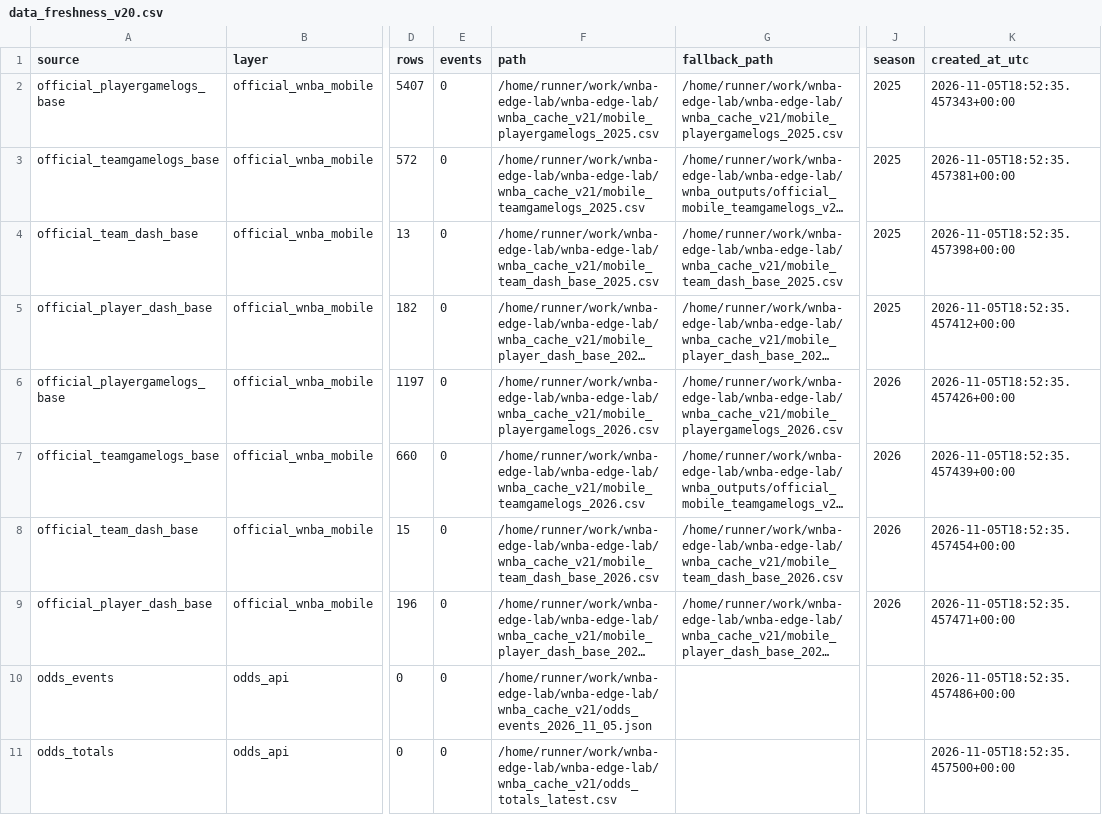
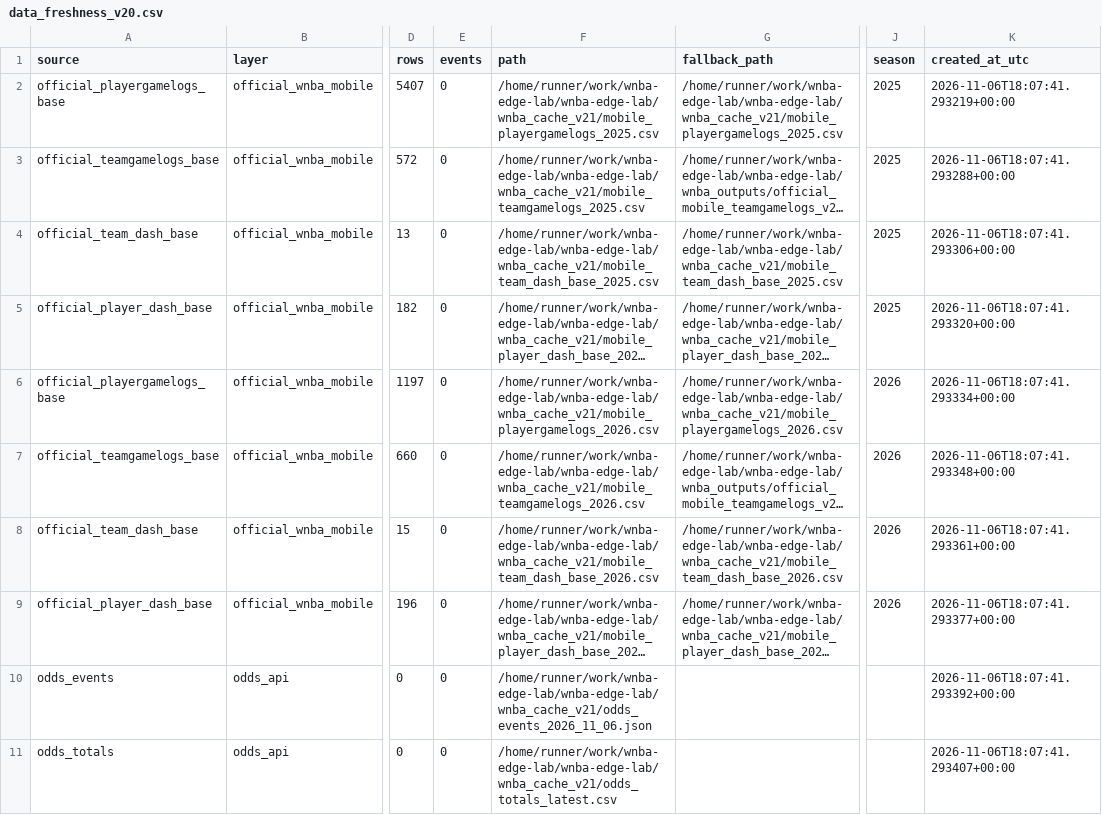
Before and after one commit to damoutinho11-art/wnba-edge-lab, a CSV file: wnba_outputs/data_freshness_v20.csv, drawn as a sheet; only a part is shown, gaps mark what is left out; long unchanged cells end in …; the diff covers the shown part only; the diff names each change by its address in the sheet, - before the commit and + after, or states it on an @@ line.

```diff
--- a/wnba_outputs/data_freshness_v20.csv
+++ b/wnba_outputs/data_freshness_v20.csv
-K2 (created_at_utc): 2026-11-05T18:52:35.457343+00:00
+K2 (created_at_utc): 2026-11-06T18:07:41.293219+00:00
-K3 (created_at_utc): 2026-11-05T18:52:35.457381+00:00
+K3 (created_at_utc): 2026-11-06T18:07:41.293288+00:00
-K4 (created_at_utc): 2026-11-05T18:52:35.457398+00:00
+K4 (created_at_utc): 2026-11-06T18:07:41.293306+00:00
-K5 (created_at_utc): 2026-11-05T18:52:35.457412+00:00
+K5 (created_at_utc): 2026-11-06T18:07:41.293320+00:00
-K6 (created_at_utc): 2026-11-05T18:52:35.457426+00:00
+K6 (created_at_utc): 2026-11-06T18:07:41.293334+00:00
-K7 (created_at_utc): 2026-11-05T18:52:35.457439+00:00
+K7 (created_at_utc): 2026-11-06T18:07:41.293348+00:00
-K8 (created_at_utc): 2026-11-05T18:52:35.457454+00:00
+K8 (created_at_utc): 2026-11-06T18:07:41.293361+00:00
-K9 (created_at_utc): 2026-11-05T18:52:35.457471+00:00
+K9 (created_at_utc): 2026-11-06T18:07:41.293377+00:00
-F10 (path): /home/runner/work/wnba-edge-lab/wnba-edge-lab/wnba_cache_v21/odds_events_2026_11_05.json
+F10 (path): /home/runner/work/wnba-edge-lab/wnba-edge-lab/wnba_cache_v21/odds_events_2026_11_06.json
-K10 (created_at_utc): 2026-11-05T18:52:35.457486+00:00
+K10 (created_at_utc): 2026-11-06T18:07:41.293392+00:00
-K11 (created_at_utc): 2026-11-05T18:52:35.457500+00:00
+K11 (created_at_utc): 2026-11-06T18:07:41.293407+00:00
```
Also changed, not shown: 9 edited cells elsewhere in this file, wnba_outputs/data_freshness_v21.csv, wnba_outputs/feature_diagnostics_v21.csv, 37 other files.
